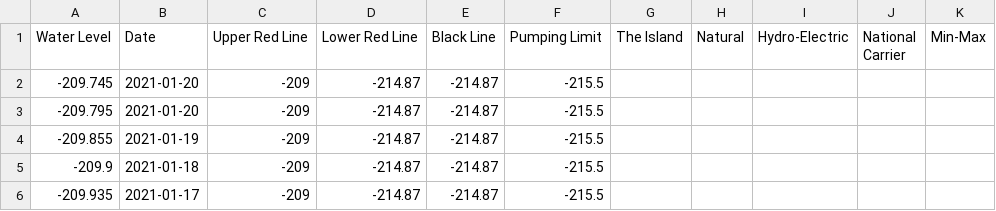
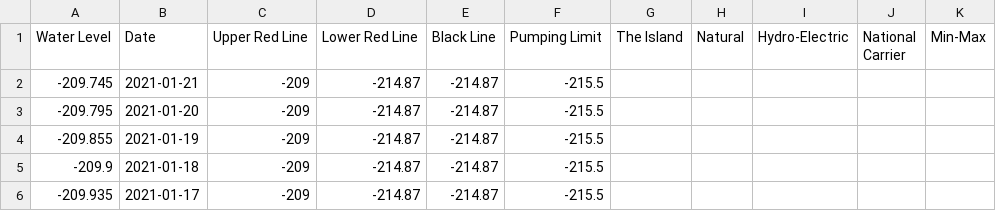
Before and after one commit to hareldunn/GIS_Repo, a CSV file: kinneret_dw.csv, drawn as a sheet; only a part is shown.

Commit message:
Update kinneret_dw.csv

```diff
--- a/kinneret_dw.csv
+++ b/kinneret_dw.csv
@@ -1,3 +1,3 @@
 Water Level,Date,Upper Red Line,Lower Red Line,Black Line,Pumping Limit,The Island,Natural,Hydro-Electric,National Carrier,Min-Max
--209.745,2021-01-20,-209,-214.87,-214.87,-215.5,,,,,
+-209.745,2021-01-21,-209,-214.87,-214.87,-215.5,,,,,
 -209.795,2021-01-20,-209,-214.87,-214.87,-215.5,,,,,
```
